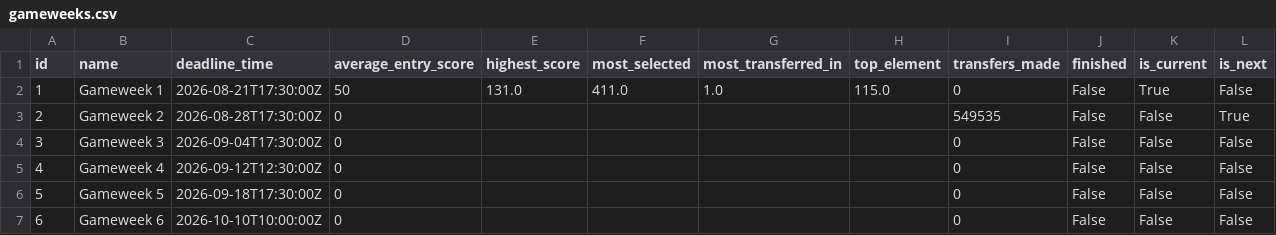
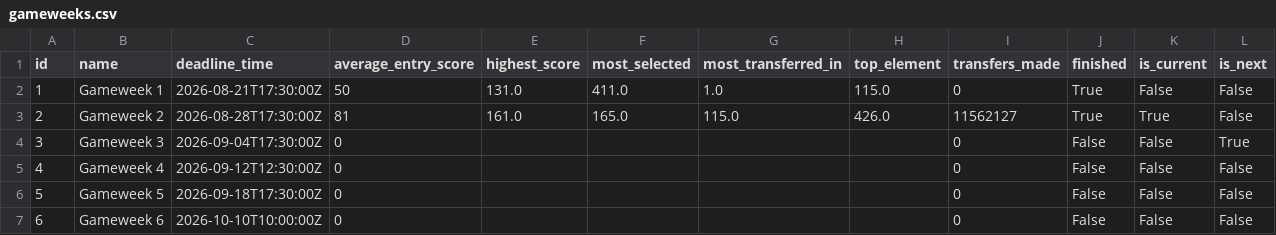
Before and after one commit to jduffy21/fpl-dashboard-data, a CSV file: fpl_data/gameweeks.csv, drawn as a sheet; only a part is shown.

```diff
--- a/fpl_data/gameweeks.csv
+++ b/fpl_data/gameweeks.csv
@@ -1,5 +1,5 @@
 id,name,deadline_time,average_entry_score,highest_score,most_selected,most_transferred_in,top_element,transfers_made,finished,is_current,is_next
-1,Gameweek 1,2026-08-21T17:30:00Z,50,131.0,411.0,1.0,115.0,0,False,True,False
-2,Gameweek 2,2026-08-28T17:30:00Z,0,,,,,549535,False,False,True
-3,Gameweek 3,2026-09-04T17:30:00Z,0,,,,,0,False,False,False
+1,Gameweek 1,2026-08-21T17:30:00Z,50,131.0,411.0,1.0,115.0,0,True,False,False
+2,Gameweek 2,2026-08-28T17:30:00Z,81,161.0,165.0,115.0,426.0,11562127,True,True,False
+3,Gameweek 3,2026-09-04T17:30:00Z,0,,,,,0,False,False,True
 4,Gameweek 4,2026-09-12T12:30:00Z,0,,,,,0,False,False,False
```
Also changed, not shown: fpl_data/fixtures.csv, fpl_data/players.csv, 3 other files.
